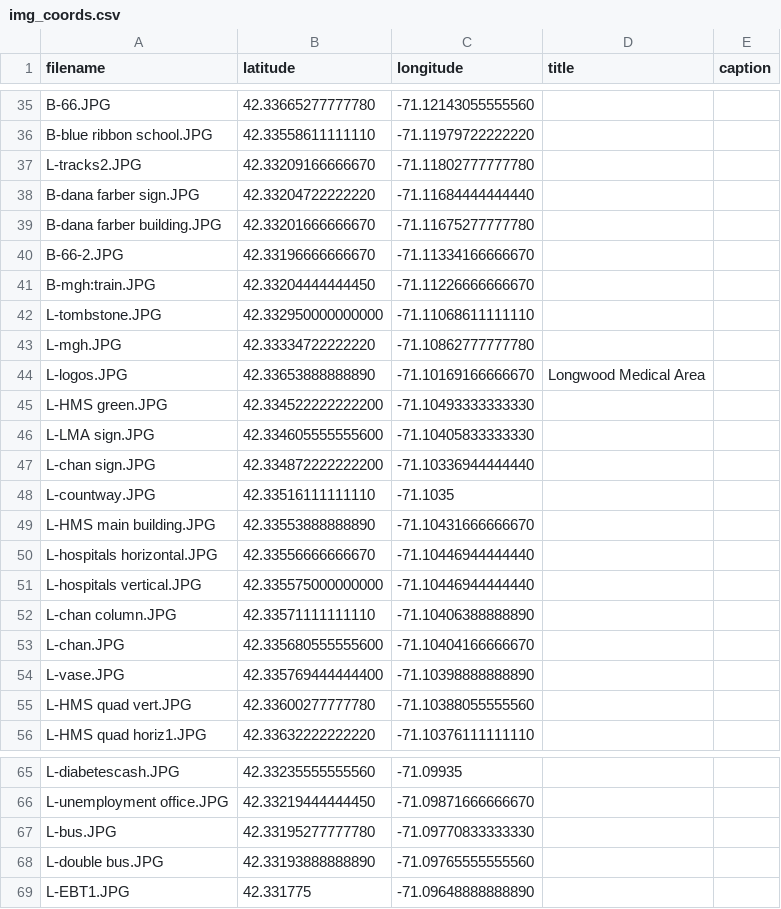
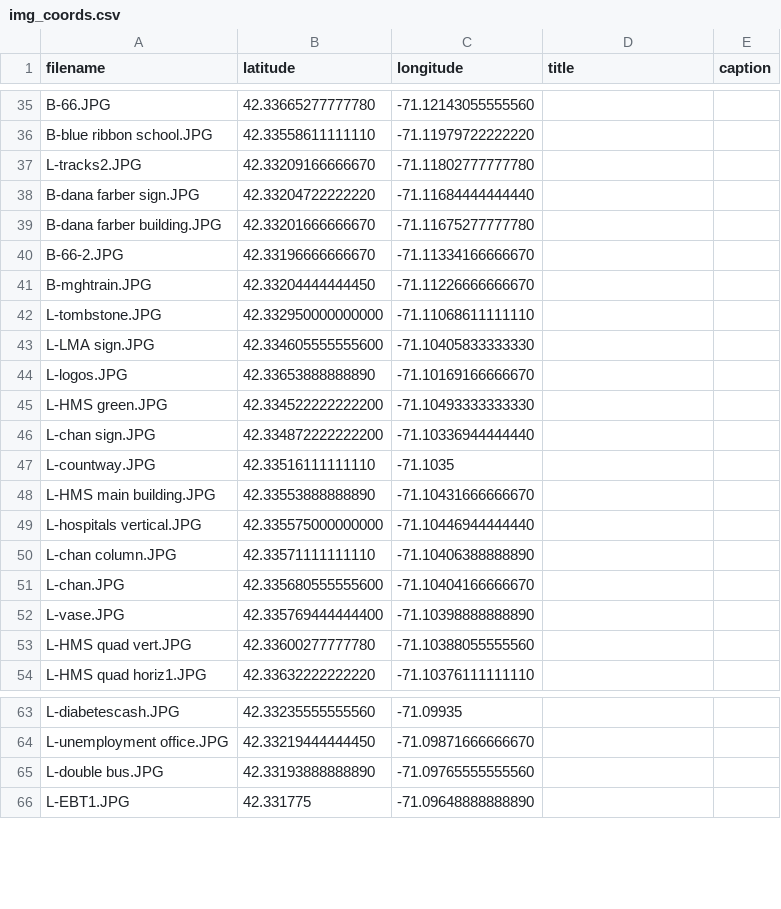
Before and after one commit to devantatlow/66, a CSV file: data/img_coords.csv, drawn as a sheet; only a part is shown, gaps mark what is left out.

Commit message:
Update img_coords.csv

```diff
--- a/data/img_coords.csv
+++ b/data/img_coords.csv
@@ -40,8 +40,7 @@ B-dana farber building.JPG,42.33201666666670,-71.11675277777780, ,
 B-66-2.JPG,42.33196666666670,-71.11334166666670, ,
-B-mgh:train.JPG,42.33204444444450,-71.11226666666670, ,
+B-mghtrain.JPG,42.33204444444450,-71.11226666666670, ,
 L-tombstone.JPG,42.332950000000000,-71.11068611111110, ,
-L-mgh.JPG,42.33334722222220,-71.10862777777780, ,
-L-logos.JPG,42.33653888888890,-71.10169166666670,Longwood Medical Area,
+L-LMA sign.JPG,42.334605555555600,-71.10405833333330, ,
+L-logos.JPG,42.33653888888890,-71.10169166666670, ,
 L-HMS green.JPG,42.334522222222200,-71.10493333333330, ,
-L-LMA sign.JPG,42.334605555555600,-71.10405833333330, ,
 L-chan sign.JPG,42.334872222222200,-71.10336944444440, ,
@@ -49,3 +48,2 @@ L-countway.JPG,42.33516111111110,-71.1035, ,
 L-HMS main building.JPG,42.33553888888890,-71.10431666666670, ,
-L-hospitals horizontal.JPG,42.33556666666670,-71.10446944444440, ,
 L-hospitals vertical.JPG,42.335575000000000,-71.10446944444440, ,
@@ -66,3 +64,2 @@ L-diabetescash.JPG,42.33235555555560,-71.09935, ,
 L-unemployment office.JPG,42.33219444444450,-71.09871666666670, ,
-L-bus.JPG,42.33195277777780,-71.09770833333330, ,
 L-double bus.JPG,42.33193888888890,-71.09765555555560, ,
```
